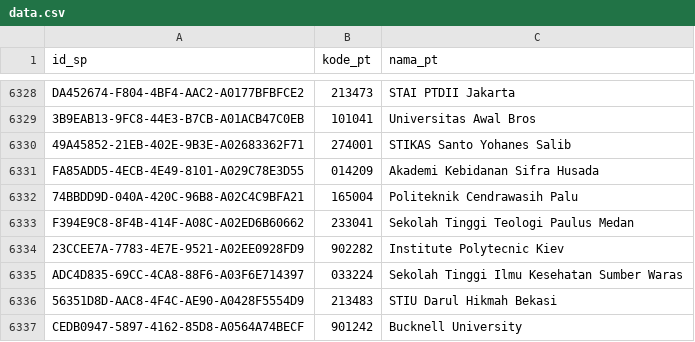
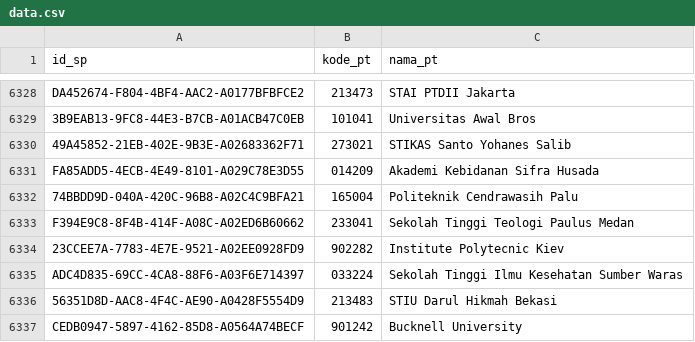
Before and after one commit to mzakiyuddin/daftar-perguruan-tinggi-indonesia, a CSV file: data/data.csv, drawn as a sheet; only a part is shown, gaps mark what is left out.

```diff
--- a/data/data.csv
+++ b/data/data.csv
@@ -6329,3 +6329,3 @@ DA452674-F804-4BF4-AAC2-A0177BFBFCE2,213473,STAI PTDII Jakarta
 3B9EAB13-9FC8-44E3-B7CB-A01ACB47C0EB,101041,Universitas Awal Bros
-49A45852-21EB-402E-9B3E-A02683362F71,274001,STIKAS Santo Yohanes Salib
+49A45852-21EB-402E-9B3E-A02683362F71,273021,STIKAS Santo Yohanes Salib
 FA85ADD5-4ECB-4E49-8101-A029C78E3D55,014209,Akademi Kebidanan Sifra Husada
```
Also changed, not shown: 2 other files.
